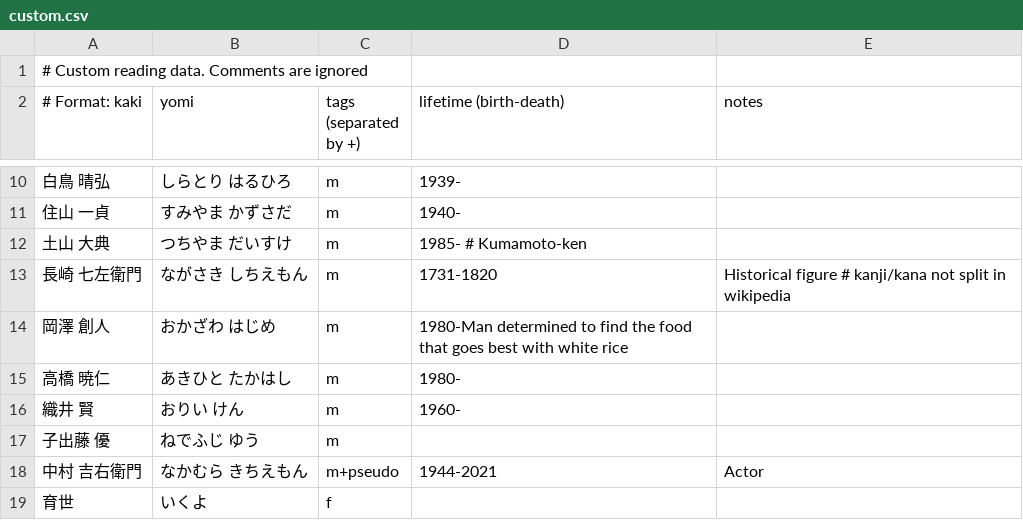
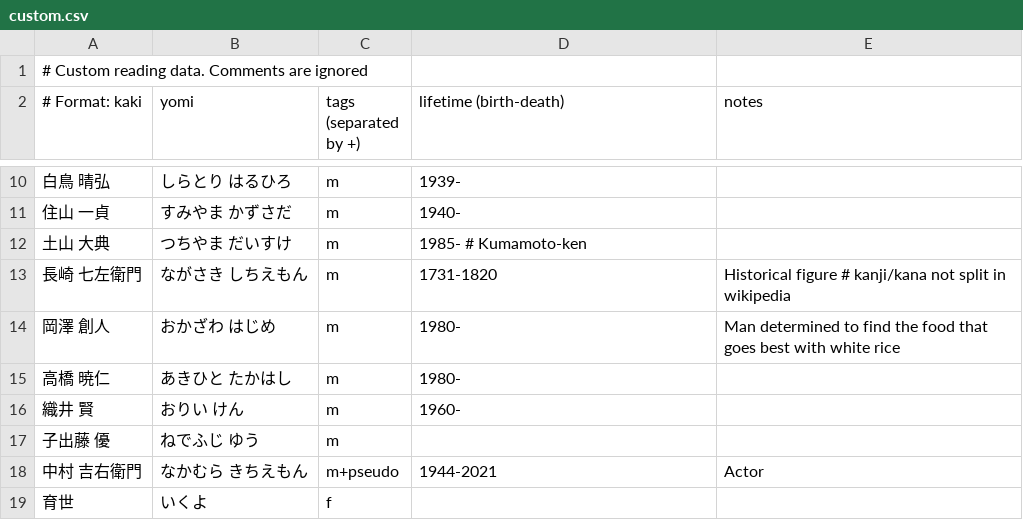
Before and after one commit to richardjharris/yomikun-database, a CSV file: data/custom.csv, drawn as a sheet; only a part is shown, gaps mark what is left out.

Commit message:
Fix typo in custom.csv

```diff
--- a/data/custom.csv
+++ b/data/custom.csv
@@ -13,3 +13,3 @@
 長崎 七左衛門,ながさき しちえもん,m,1731-1820,Historical figure # kanji/kana not split in wikipedia
-岡澤 創人,おかざわ はじめ,m,1980-Man determined to find the food that goes best with white rice
+岡澤 創人,おかざわ はじめ,m,1980-,Man determined to find the food that goes best with white rice
 高橋　暁仁,あきひと　たかはし,m,1980-
```
